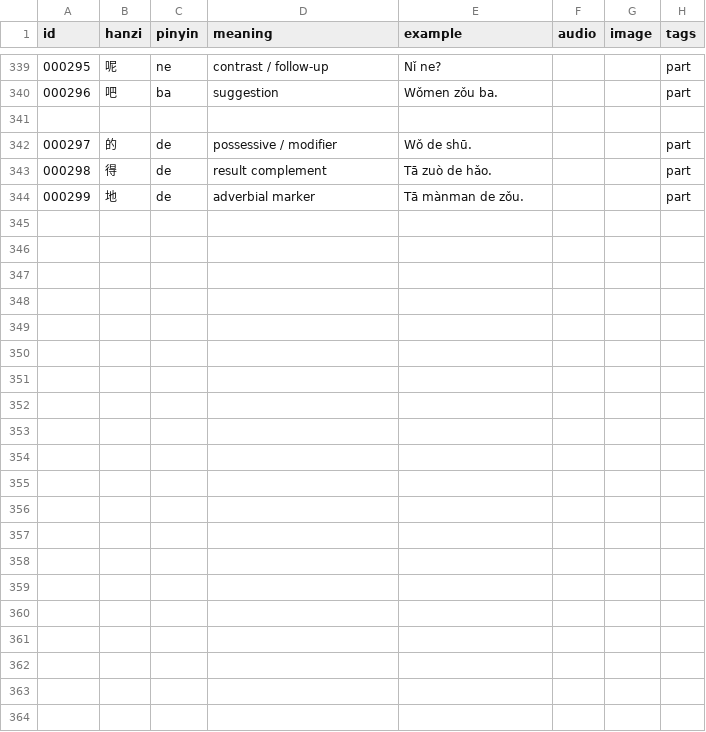
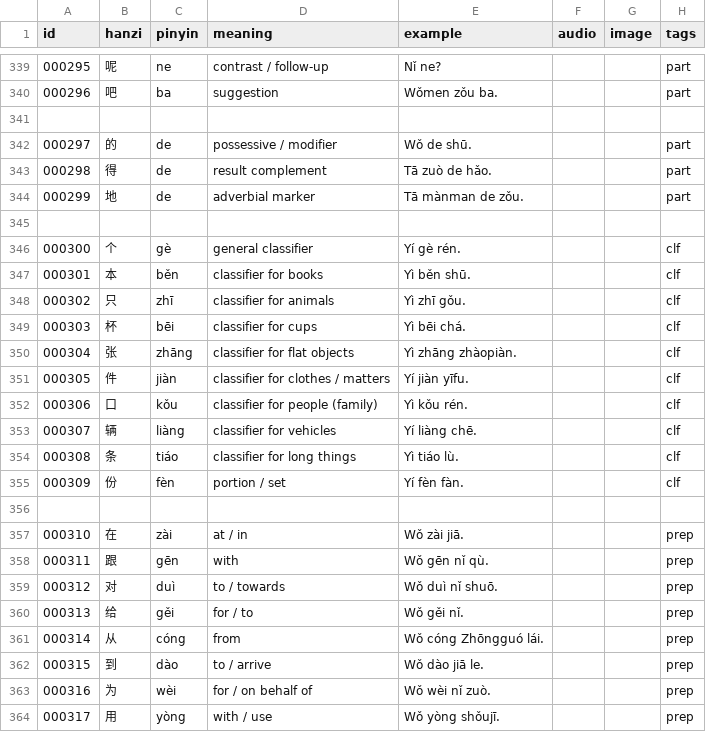
Before and after one commit to Cynthion/mandarin-anki, a TSV file: deck/notes.tsv, drawn as a sheet; only a part is shown, gaps mark what is left out.

Commit message:
added classifiers and prepositions

```diff
--- a/deck/notes.tsv
+++ b/deck/notes.tsv
@@ -344 +344,21 @@ id	hanzi	pinyin	meaning	example	audio	image	tags
 000299	地	de	adverbial marker	Tā mànman de zǒu.			part
+
+000300	个	gè	general classifier	Yí gè rén.			clf
+000301	本	běn	classifier for books	Yì běn shū.			clf
+000302	只	zhī	classifier for animals	Yì zhī gǒu.			clf
+000303	杯	bēi	classifier for cups	Yì bēi chá.			clf
+000304	张	zhāng	classifier for flat objects	Yì zhāng zhàopiàn.			clf
+000305	件	jiàn	classifier for clothes / matters	Yí jiàn yīfu.			clf
+000306	口	kǒu	classifier for people (family)	Yì kǒu rén.			clf
+000307	辆	liàng	classifier for vehicles	Yí liàng chē.			clf
+000308	条	tiáo	classifier for long things	Yì tiáo lù.			clf
+000309	份	fèn	portion / set	Yí fèn fàn.			clf
+
+000310	在	zài	at / in	Wǒ zài jiā.			prep
+000311	跟	gēn	with	Wǒ gēn nǐ qù.			prep
+000312	对	duì	to / towards	Wǒ duì nǐ shuō.			prep
+000313	给	gěi	for / to	Wǒ gěi nǐ.			prep
+000314	从	cóng	from	Wǒ cóng Zhōngguó lái.			prep
+000315	到	dào	to / arrive	Wǒ dào jiā le.			prep
+000316	为	wèi	for / on behalf of	Wǒ wèi nǐ zuò.			prep
+000317	用	yòng	with / use	Wǒ yòng shǒujī.			prep
```
Also changed, not shown: 3 other files.
